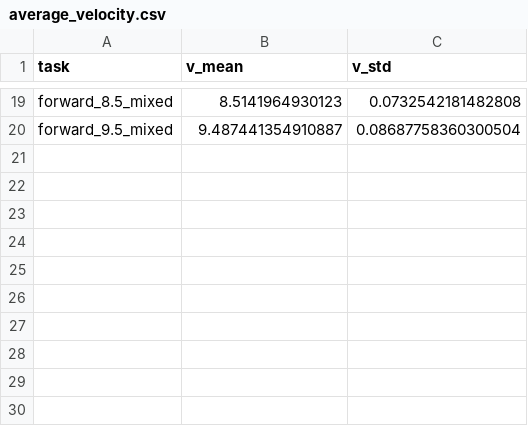
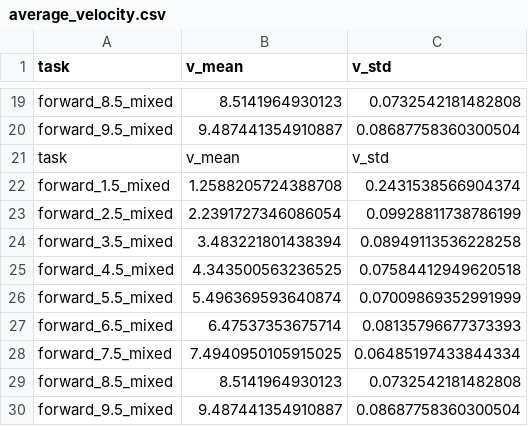
Before and after one commit to piao-0429/act-rep, a CSV file: velocity/MUJOCO_ARMT_10_mixed/HalfCheetah-v3/2/average_velocity.csv, drawn as a sheet; only a part is shown, gaps mark what is left out; the diff names each change by its address in the sheet, - before the commit and + after, or states it on an @@ line.

```diff
--- a/velocity/MUJOCO_ARMT_10_mixed/HalfCheetah-v3/2/average_velocity.csv
+++ b/velocity/MUJOCO_ARMT_10_mixed/HalfCheetah-v3/2/average_velocity.csv
+row 21: task | v_mean | v_std
+row 22: forward_1.5_mixed | 1.2588205724388708 | 0.2431538566904374
+row 23: forward_2.5_mixed | 2.2391727346086054 | 0.09928811738786199
+row 24: forward_3.5_mixed | 3.483221801438394 | 0.08949113536228258
+row 25: forward_4.5_mixed | 4.343500563236525 | 0.07584412949620518
+row 26: forward_5.5_mixed | 5.496369593640874 | 0.07009869352991999
+row 27: forward_6.5_mixed | 6.47537353675714 | 0.08135796677373393
+row 28: forward_7.5_mixed | 7.4940950105915025 | 0.06485197433844334
+row 29: forward_8.5_mixed | 8.5141964930123 | 0.0732542181482808
+row 30: forward_9.5_mixed | 9.487441354910887 | 0.08687758360300504
```
Also changed, not shown: 34 other files.
